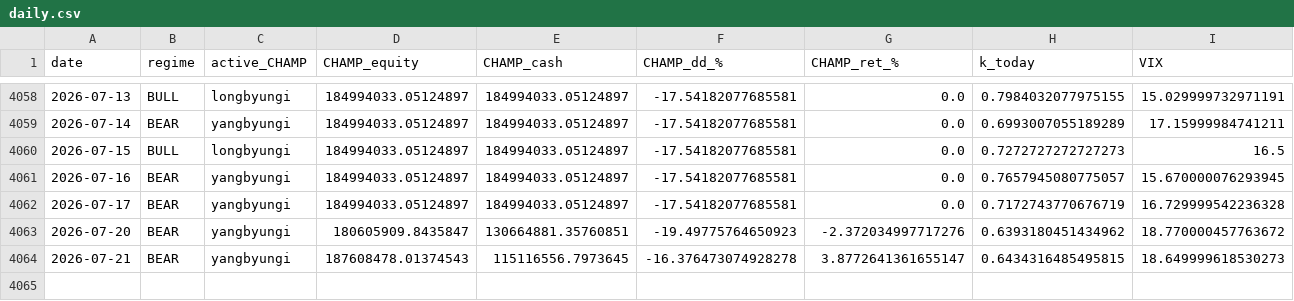
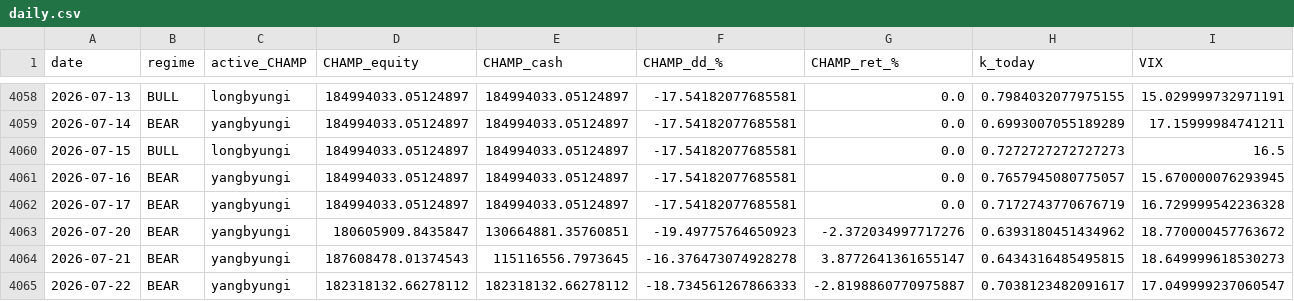
Before and after one commit to sunghakg/bube-v1-dashboard, a CSV file: data/champ_nomargin/daily.csv, drawn as a sheet; only a part is shown, gaps mark what is left out; rows hold the shown columns only; the diff names each change by its address in the sheet, - before the commit and + after, or states it on an @@ line.

```diff
--- a/data/champ_nomargin/daily.csv
+++ b/data/champ_nomargin/daily.csv
+row 4065: 2026-07-22 | BEAR | yangbyungi | 182318132.66278112 | 182318132.66278112 | -18.734561267866333 | -2.8198860770975887 | 0.7038123482091617 | 17.049999237060547
```
Also changed, not shown: data/champ_nomargin/equity_curves.csv, data/champ_nomargin/trades_champ.csv, 12 other files.
